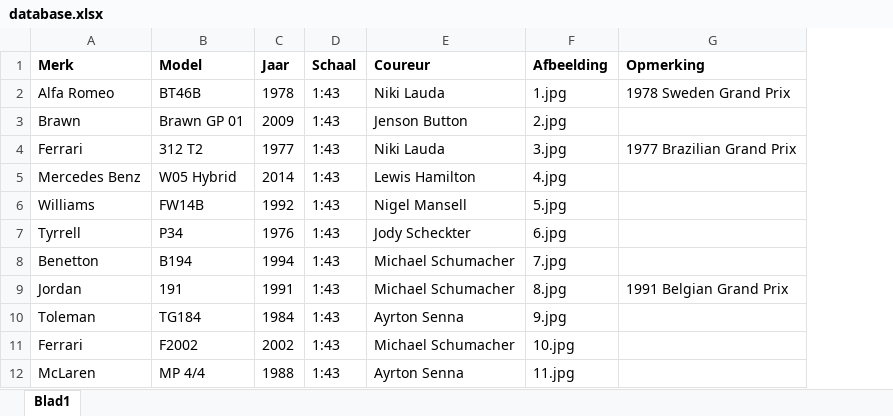
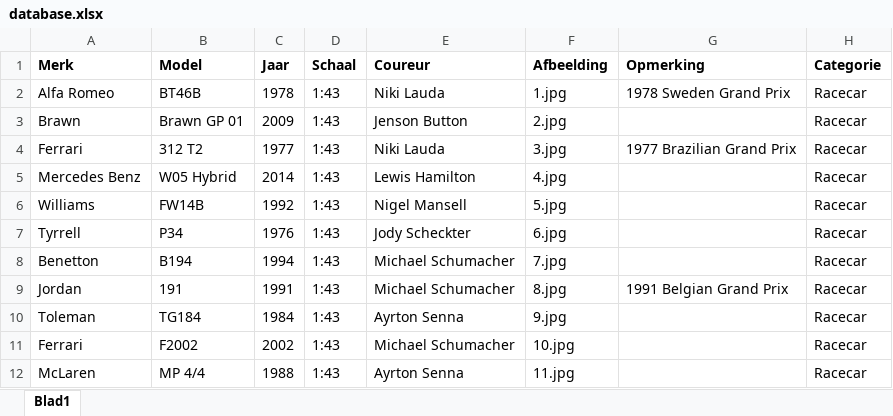
Before and after one commit to Conroy95/DiecastCollection, an Excel workbook: data/database.xlsx, sheet Blad1, drawn as a sheet; values as stored, in another font and other column widths than the file's, no borders; table styles not drawn; the diff names each change by its address in the sheet, - before the commit and + after, or states it on an @@ line.

```diff
--- a/data/database.xlsx (sheet Blad1)
+++ b/data/database.xlsx (sheet Blad1)
+column H (Categorie), rows 2-12: all Racecar
```
Also changed, not shown: 8 other files.
